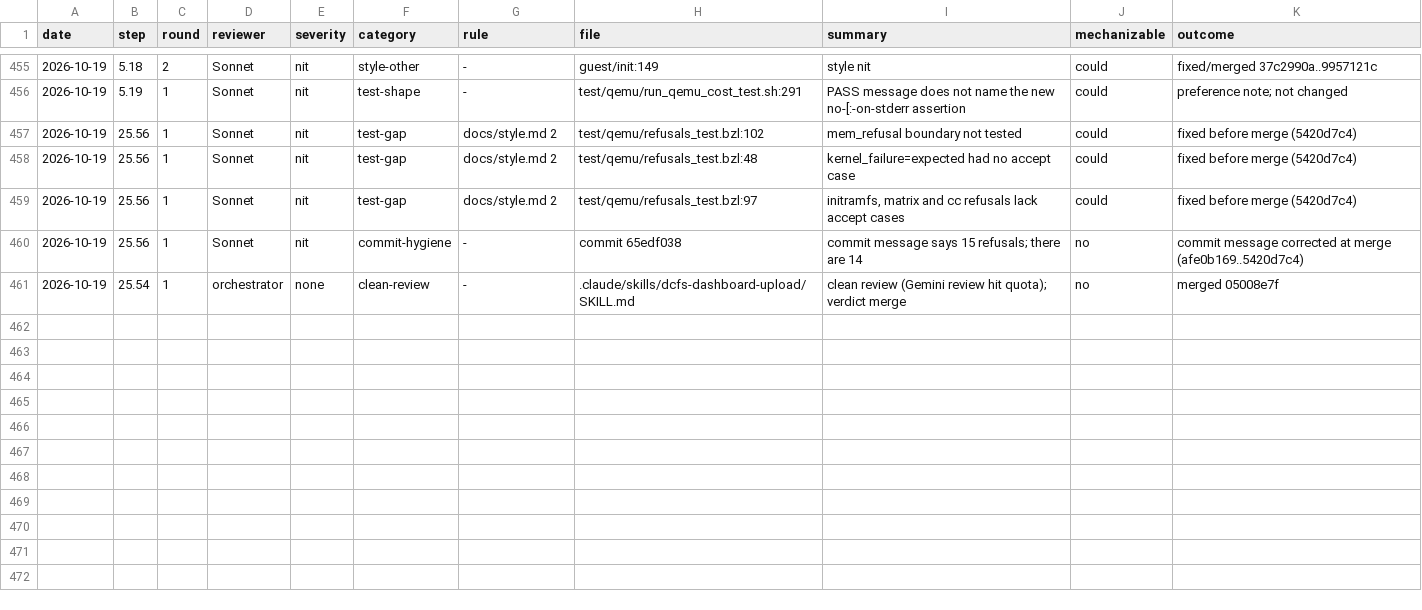
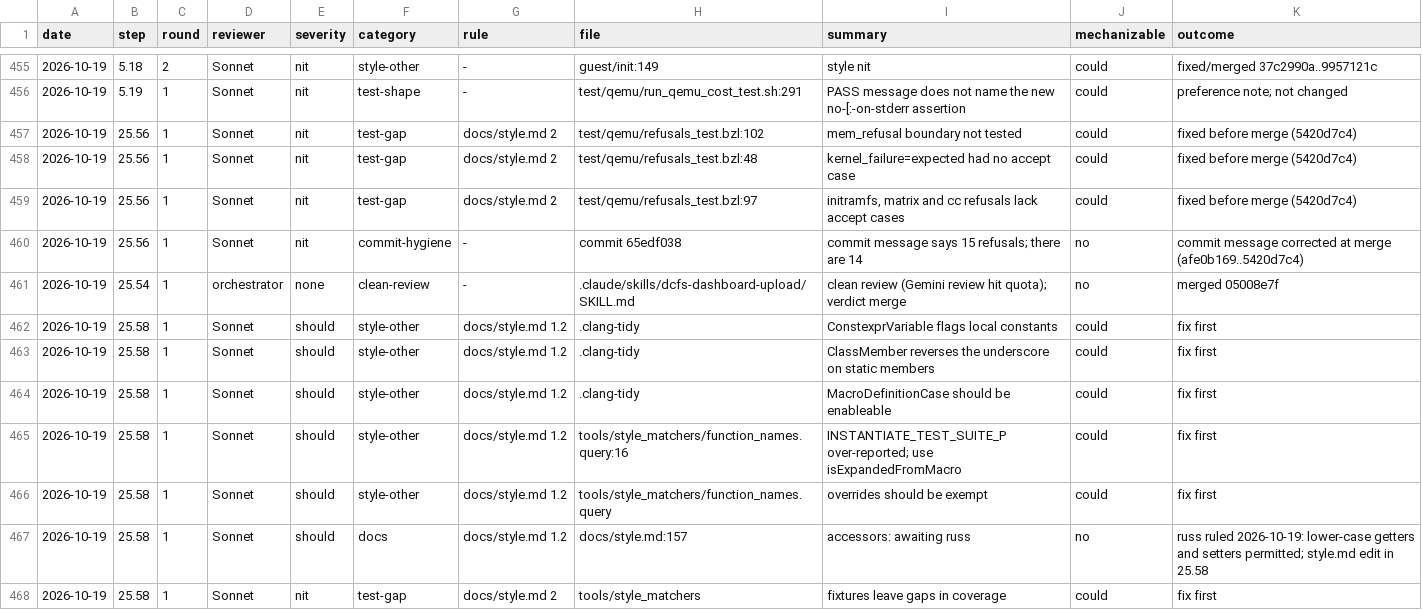
Before and after one commit to eatnumber1/dircachefs, a TSV file: docs/plan/review-findings.tsv, drawn as a sheet; only a part is shown, gaps mark what is left out; the diff names each change by its address in the sheet, - before the commit and + after, or states it on an @@ line.

```diff
--- a/docs/plan/review-findings.tsv
+++ b/docs/plan/review-findings.tsv
+row 462: 2026-10-19 | 25.58 | 1 | Sonnet | should | style-other | docs/style.md 1.2 | .clang-tidy | ConstexprVariable flags local constants | could | fix first
+row 463: 2026-10-19 | 25.58 | 1 | Sonnet | should | style-other | docs/style.md 1.2 | .clang-tidy | ClassMember reverses the underscore on static members | could | fix first
+row 464: 2026-10-19 | 25.58 | 1 | Sonnet | should | style-other | docs/style.md 1.2 | .clang-tidy | MacroDefinitionCase should be enableable | could | fix first
+row 465: 2026-10-19 | 25.58 | 1 | Sonnet | should | style-other | docs/style.md 1.2 | tools/style_matchers/function_names.query:16 | INSTANTIATE_TEST_SUITE_P over-reported; use isExpandedFromMacro | could | fix first
+row 466: 2026-10-19 | 25.58 | 1 | Sonnet | should | style-other | docs/style.md 1.2 | tools/style_matchers/function_names.query | overrides should be exempt | could | fix first
+row 467: 2026-10-19 | 25.58 | 1 | Sonnet | should | docs | docs/style.md 1.2 | docs/style.md:157 | accessors: awaiting russ | no | russ ruled 2026-10-19: lower-case getters and setters permitted; style.md edit in 25.58
+row 468: 2026-10-19 | 25.58 | 1 | Sonnet | nit | test-gap | docs/style.md 2 | tools/style_matchers | fixtures leave gaps in coverage | could | fix first
```
Also changed, not shown: 4 other files.
